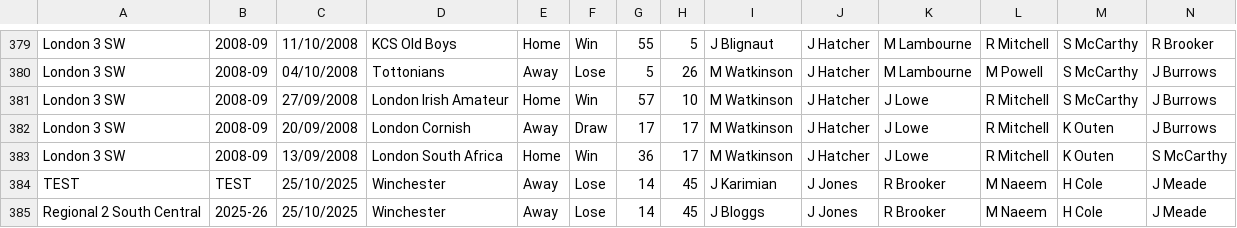
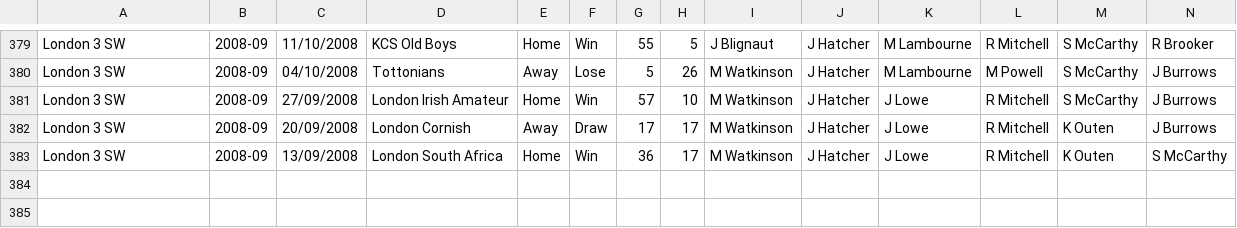
Before and after one commit to mitchrob/TeamSheetApp, a CSV file: GRFC_data.csv, drawn as a sheet; only a part is shown, gaps mark what is left out; rows hold the shown columns only; the diff names each change by its address in the sheet, - before the commit and + after, or states it on an @@ line.

Commit message:
catch duplicate player entries

```diff
--- a/GRFC_data.csv
+++ b/GRFC_data.csv
-row 384: TEST | TEST | 25/10/2025 | Winchester | Away | Lose | 14 | 45 | J Karimian | J Jones | R Brooker | M Naeem | H Cole | J Meade
-row 385: Regional 2 South Central | 2025-26 | 25/10/2025 | Winchester | Away | Lose | 14 | 45 | J Bloggs | J Jones | R Brooker | M Naeem | H Cole | J Meade
```
Also changed, not shown: 1 other file.
